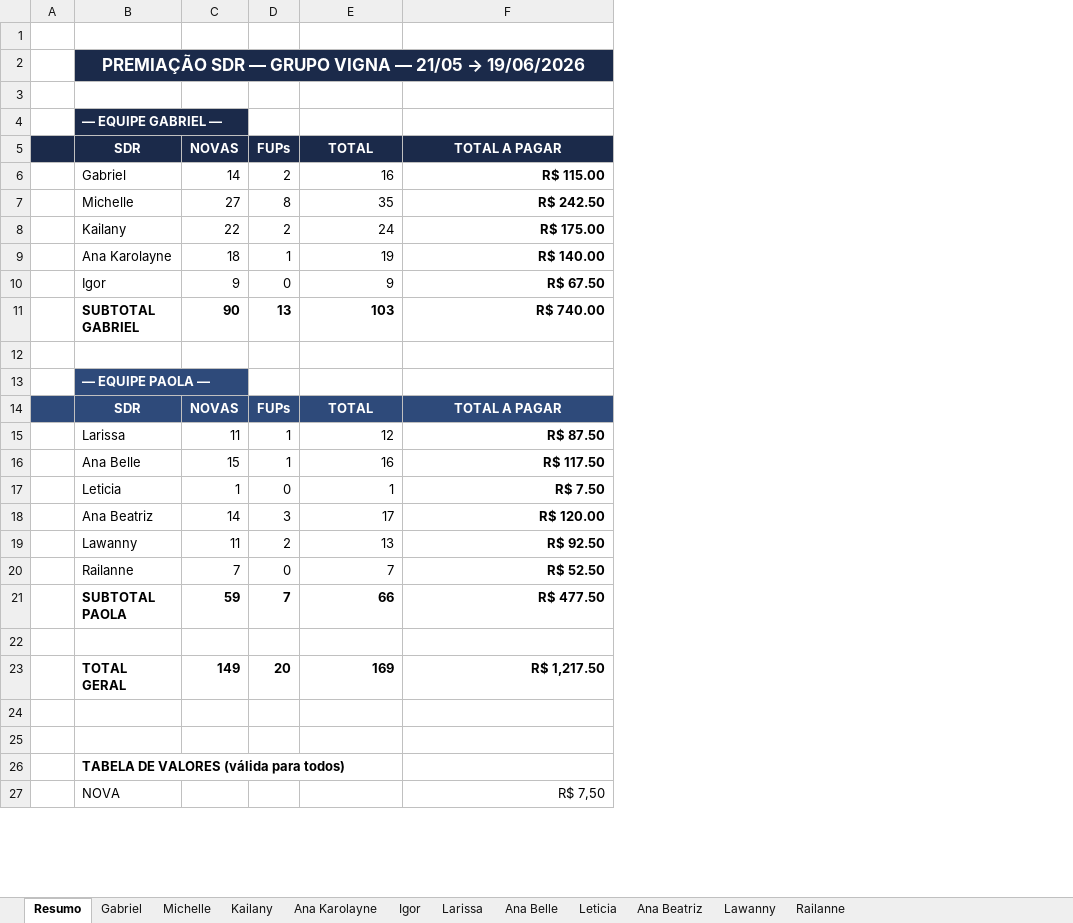
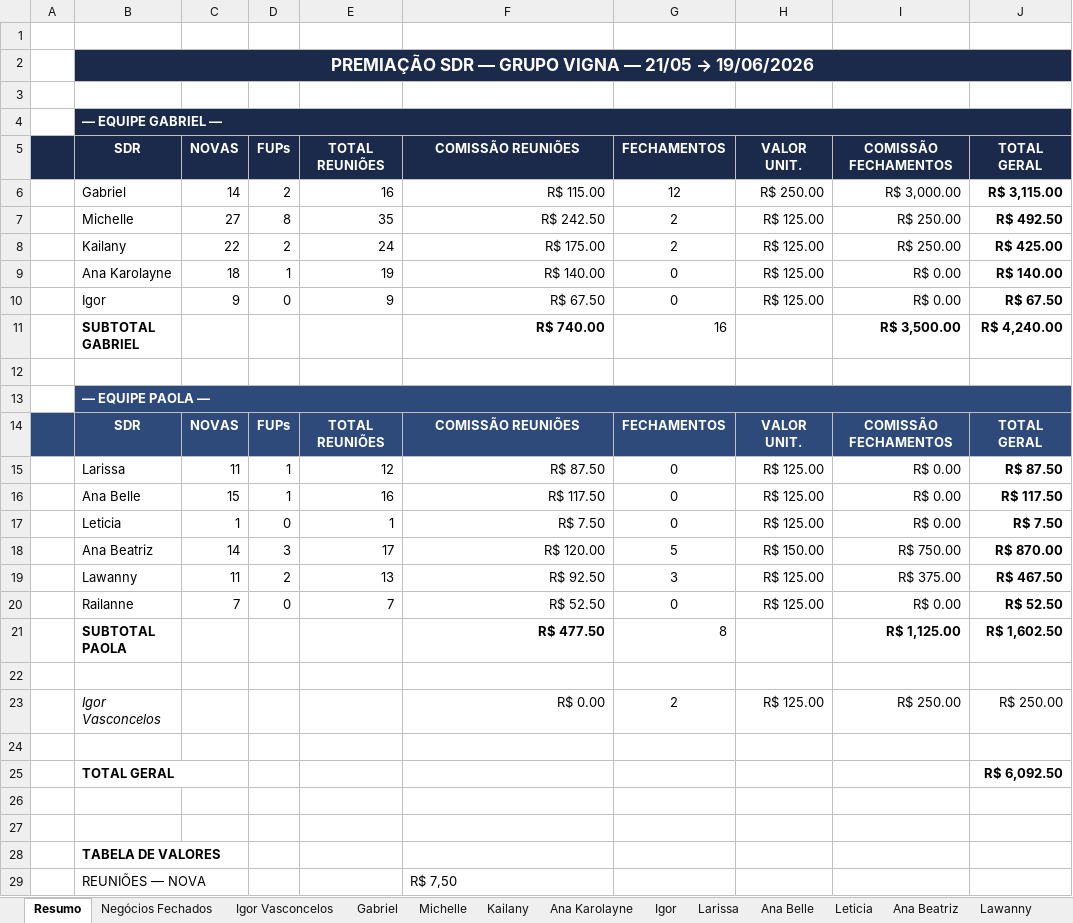
Before and after one commit to GabrielSantana23/Vigna-Advogados, an Excel workbook: relatorios/premiacao/Premiacao_SDR_MAIO_JUNHO_2026.xlsx, sheet Resumo, drawn as a sheet; only a part is shown; values as stored, in another font and other column widths than the file's, no borders; addresses are those after the commit; the diff covers the shown part only; the diff names each change by its address in the sheet, - before the commit and + after, or states it on an @@ line.

```diff
--- a/relatorios/premiacao/Premiacao_SDR_MAIO_JUNHO_2026.xlsx (sheet Resumo)
+++ b/relatorios/premiacao/Premiacao_SDR_MAIO_JUNHO_2026.xlsx (sheet Resumo)
+sheet tab: Negócios Fechados
+sheet tab: Igor Vasconcelos
+column G, rows 5-21: FECHAMENTOS | 12 | 2 | 2 | 0 | 0 | 16 |  |  | FECHAMENTOS | 0 | 0 | 0 | 5 | 3 | 0 | 8
+column H, rows 5-20: VALOR UNIT. | R$ 250.00 | R$ 125.00 | R$ 125.00 | R$ 125.00 | R$ 125.00 |  |  |  | VALOR UNIT. | R$ 125.00 | R$ 125.00 | R$ 125.00 | R$ 150.00 | R$ 125.00 | R$ 125.00
+column I, rows 5-21: COMISSÃO FECHAMENTOS | R$ 3,000.00 | R$ 250.00 | R$ 250.00 | R$ 0.00 | R$ 0.00 | R$ 3,500.00 |  |  | COMISSÃO FECHAMENTOS | R$ 0.00 | R$ 0.00 | R$ 0.00 | R$ 750.00 | R$ 375.00 | R$ 0.00 | R$ 1,125.00
+column J, rows 5-21: TOTAL GERAL | R$ 3,115.00 | R$ 492.50 | R$ 425.00 | R$ 140.00 | R$ 67.50 | R$ 4,240.00 |  |  | TOTAL GERAL | R$ 87.50 | R$ 117.50 | R$ 7.50 | R$ 870.00 | R$ 467.50 | R$ 52.50 | R$ 1,602.50; row 25: R$ 6,092.50
+B4:J4 merged
-C4:F4 fill: none
+C4:F4 fill: #1B2A4A
-E5: TOTAL
+E5: TOTAL REUNIÕES
-F5: TOTAL A PAGAR
+F5: COMISSÃO REUNIÕES
-F6:F10 bold: on
+F6:F10 bold: off
-C11: 90
+C11: (empty)
-D11: 13
+D11: (empty)
-E11: 103
+E11: (empty)
+B13:J13 merged
-C13:F13 fill: none
+C13:F13 fill: #2E4A7A
-E14: TOTAL
+E14: TOTAL REUNIÕES
-F14: TOTAL A PAGAR
+F14: COMISSÃO REUNIÕES
-F15:F20 bold: on
+F15:F20 bold: off
-C21: 59
+C21: (empty)
-D21: 7
+D21: (empty)
-E21: 66
+E21: (empty)
+row 23:  | Igor Vasconcelos |  |  |  | R$ 0.00 | 2 | R$ 125.00 | R$ 250.00 | R$ 250.00
+row 24: (empty)
-C25: 149
+C25: (empty)
-D25: 20
+D25: (empty)
-E25: 169
+E25: (empty)
-F25: R$ 1,217.50
+F25: (empty)
-B28: TABELA DE VALORES (válida para todos)
+B28: TABELA DE VALORES
-B29: NOVA
+B29: REUNIÕES — NOVA
-F29 alignment: right
+F29 alignment: left
```
Also changed, not shown: 3 added rows, 1 edited cell and cell formats elsewhere in this sheet, sheet Leticia, sheet Railanne, sheet Igor, sheet Larissa, sheet Lawanny, sheet Gabriel, 5 more sheets, 1 other file.
